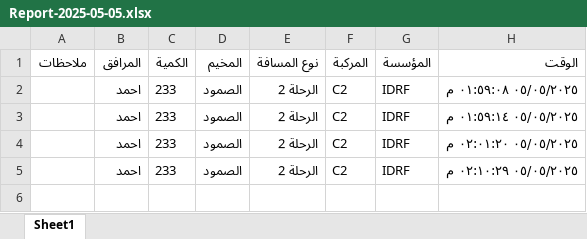
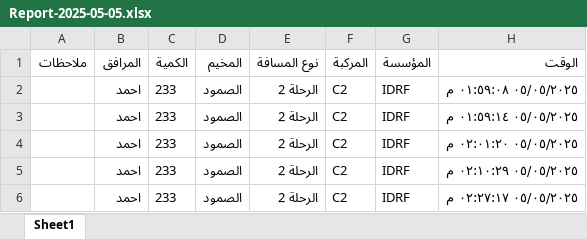
Before and after one commit to mathmodel2/Logger-Eta, an Excel workbook: Database/Report-2025-05-05.xlsx, sheet Sheet1, drawn as a sheet; values as stored, in another font and other column widths than the file's, no borders; the diff names each change by its address in the sheet, - before the commit and + after, or states it on an @@ line.

```diff
--- a/Database/Report-2025-05-05.xlsx (sheet Sheet1)
+++ b/Database/Report-2025-05-05.xlsx (sheet Sheet1)
+row 6:  | احمد | 233 | الصمود | الرحلة 2 | C2 | IDRF | ٠٥/٠٥/٢٠٢٥ ٠٢:٢٧:١٧ م
```
